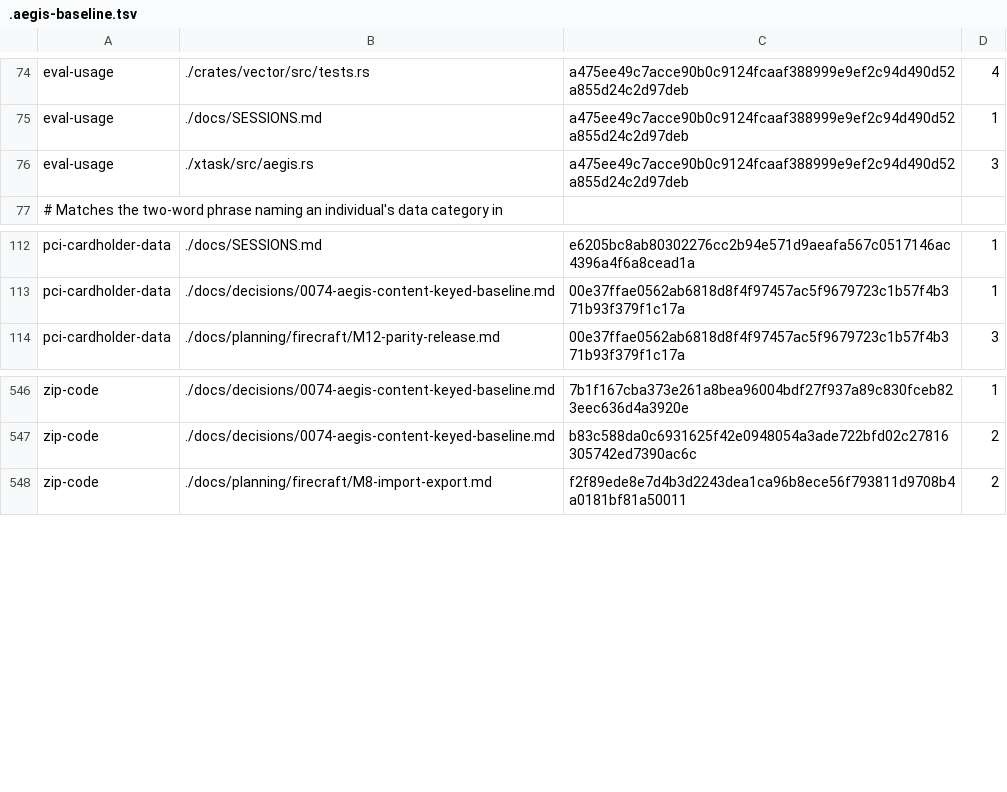
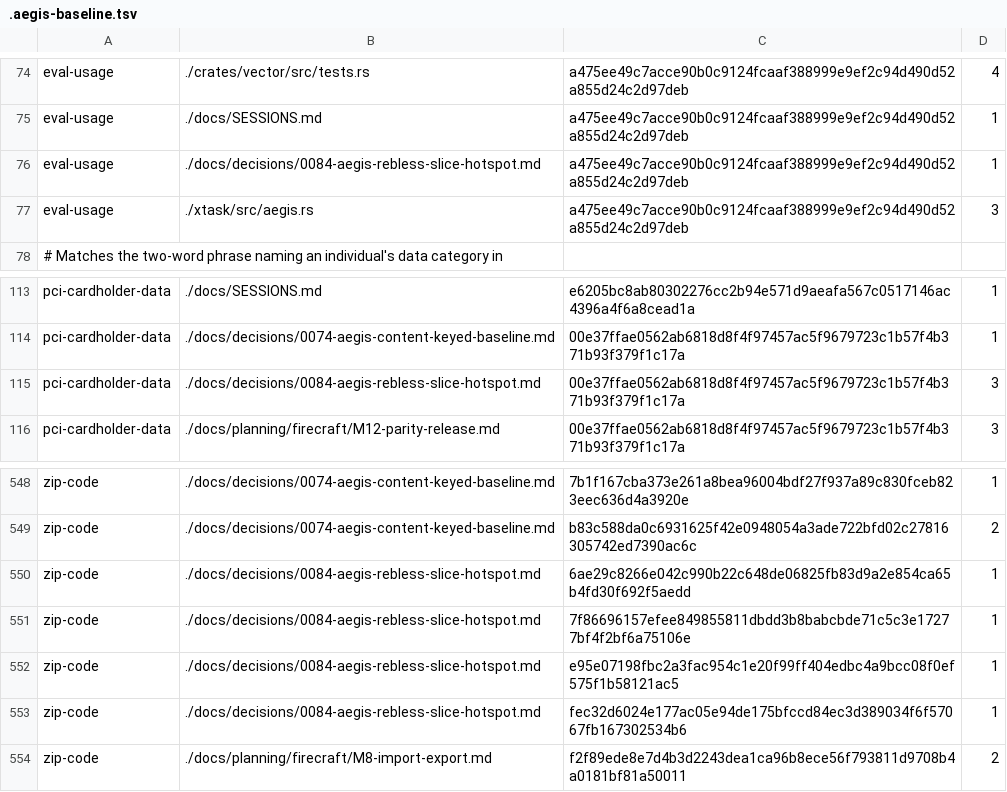
Before and after one commit to aliasfoxkde/FireCraft, a TSV file: .aegis-baseline.tsv, drawn as a sheet; only a part is shown, gaps mark what is left out; the diff names each change by its address in the sheet, - before the commit and + after, or states it on an @@ line.

Commit message:
chore(aegis): cover the decision record's own quoted literals

```diff
--- a/.aegis-baseline.tsv
+++ b/.aegis-baseline.tsv
+row 76: eval-usage | ./docs/decisions/0084-aegis-rebless-slice-hotspot.md | a475ee49c7acce90b0c9124fcaaf388999e9ef2c94d490d52a855d24c2d97deb | 1
+row 115: pci-cardholder-data | ./docs/decisions/0084-aegis-rebless-slice-hotspot.md | 00e37ffae0562ab6818d8f4f97457ac5f9679723c1b57f4b371b93f379f1c17a | 3
+row 550: zip-code | ./docs/decisions/0084-aegis-rebless-slice-hotspot.md | 6ae29c8266e042c990b22c648de06825fb83d9a2e854ca65b4fd30f692f5aedd | 1
+row 551: zip-code | ./docs/decisions/0084-aegis-rebless-slice-hotspot.md | 7f86696157efee849855811dbdd3b8babcbde71c5c3e17277bf4f2bf6a75106e | 1
+row 552: zip-code | ./docs/decisions/0084-aegis-rebless-slice-hotspot.md | e95e07198fbc2a3fac954c1e20f99ff404edbc4a9bcc08f0ef575f1b58121ac5 | 1
+row 553: zip-code | ./docs/decisions/0084-aegis-rebless-slice-hotspot.md | fec32d6024e177ac05e94de175bfccd84ec3d389034f6f57067fb167302534b6 | 1
```
